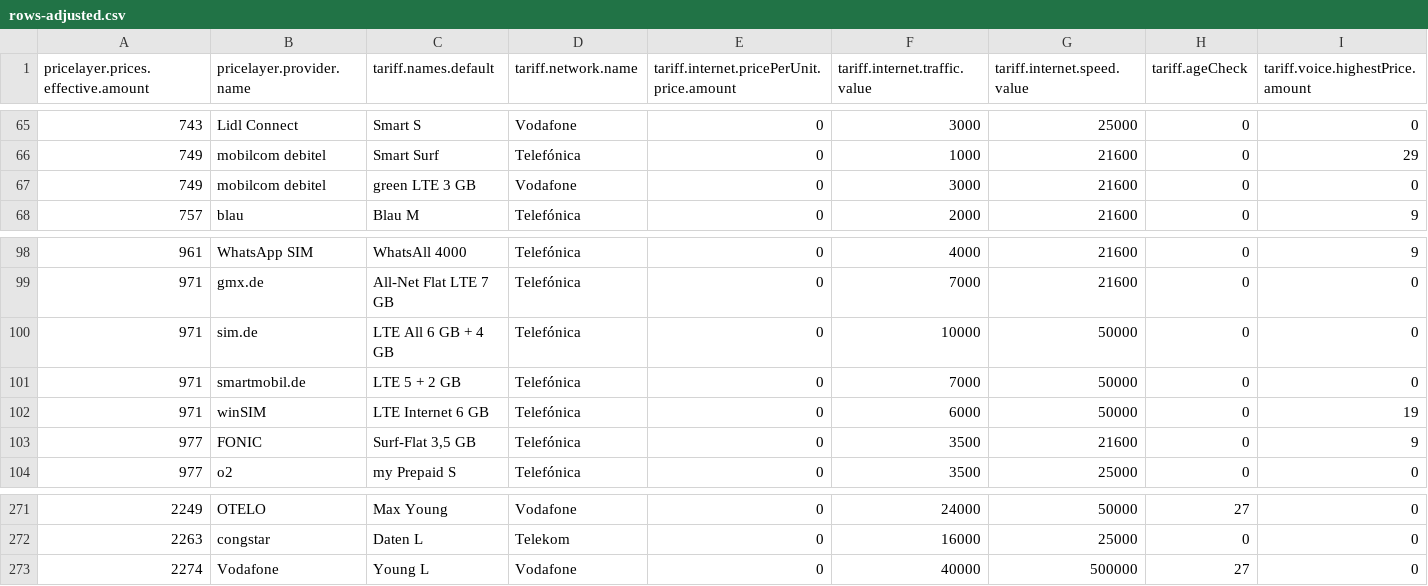
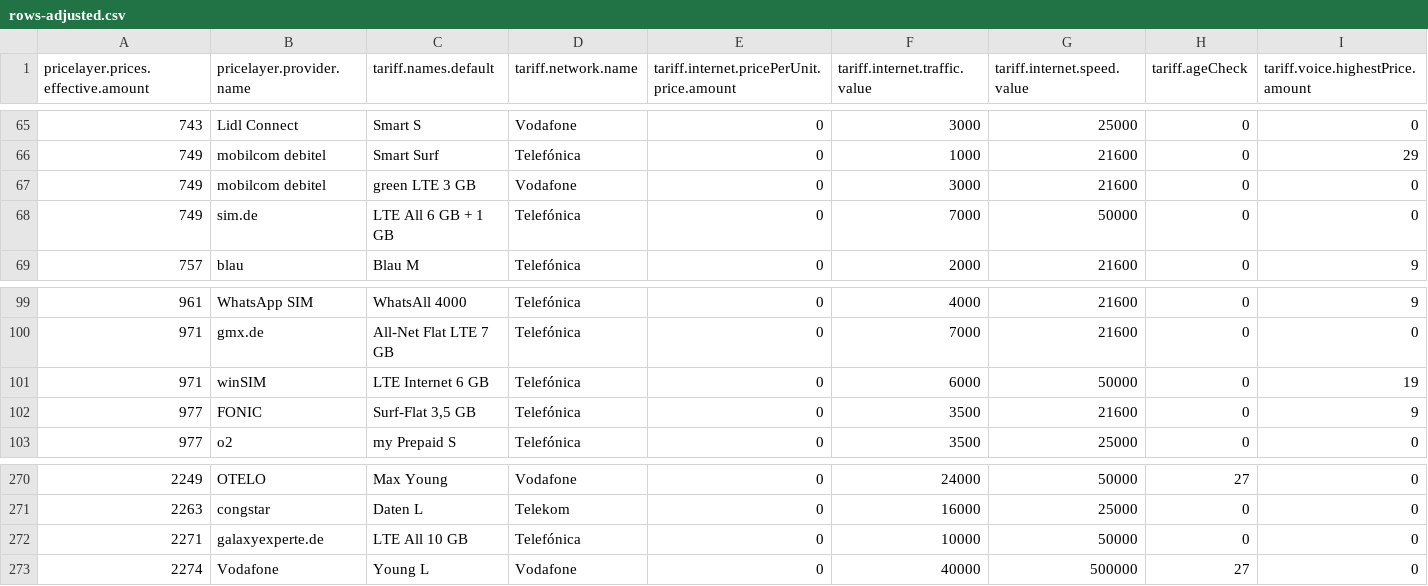
Before and after one commit to pcjedi/check24, a CSV file: rows-adjusted.csv, drawn as a sheet; only a part is shown, gaps mark what is left out; removed rows and columns are numbered as before the commit, all else as after; rows hold the shown columns only; the diff names each change by its address in the sheet, - before the commit and + after, or states it on an @@ line.

```diff
--- a/rows-adjusted.csv
+++ b/rows-adjusted.csv
+row 68: 749 | sim.de | LTE All 6 GB + 1 GB | Telefónica | 0 | 7000 | 50000 | 0 | 0
-row 100: 971 | sim.de | LTE All 6 GB + 4 GB | Telefónica | 0 | 10000 | 50000 | 0 | 0
-row 101: 971 | smartmobil.de | LTE 5 + 2 GB | Telefónica | 0 | 7000 | 50000 | 0 | 0
+row 272: 2271 | galaxyexperte.de | LTE All 10 GB | Telefónica | 0 | 10000 | 50000 | 0 | 0
```
Also changed, not shown: grouped-minimum.csv, rows-simple.csv, 1 other file.
